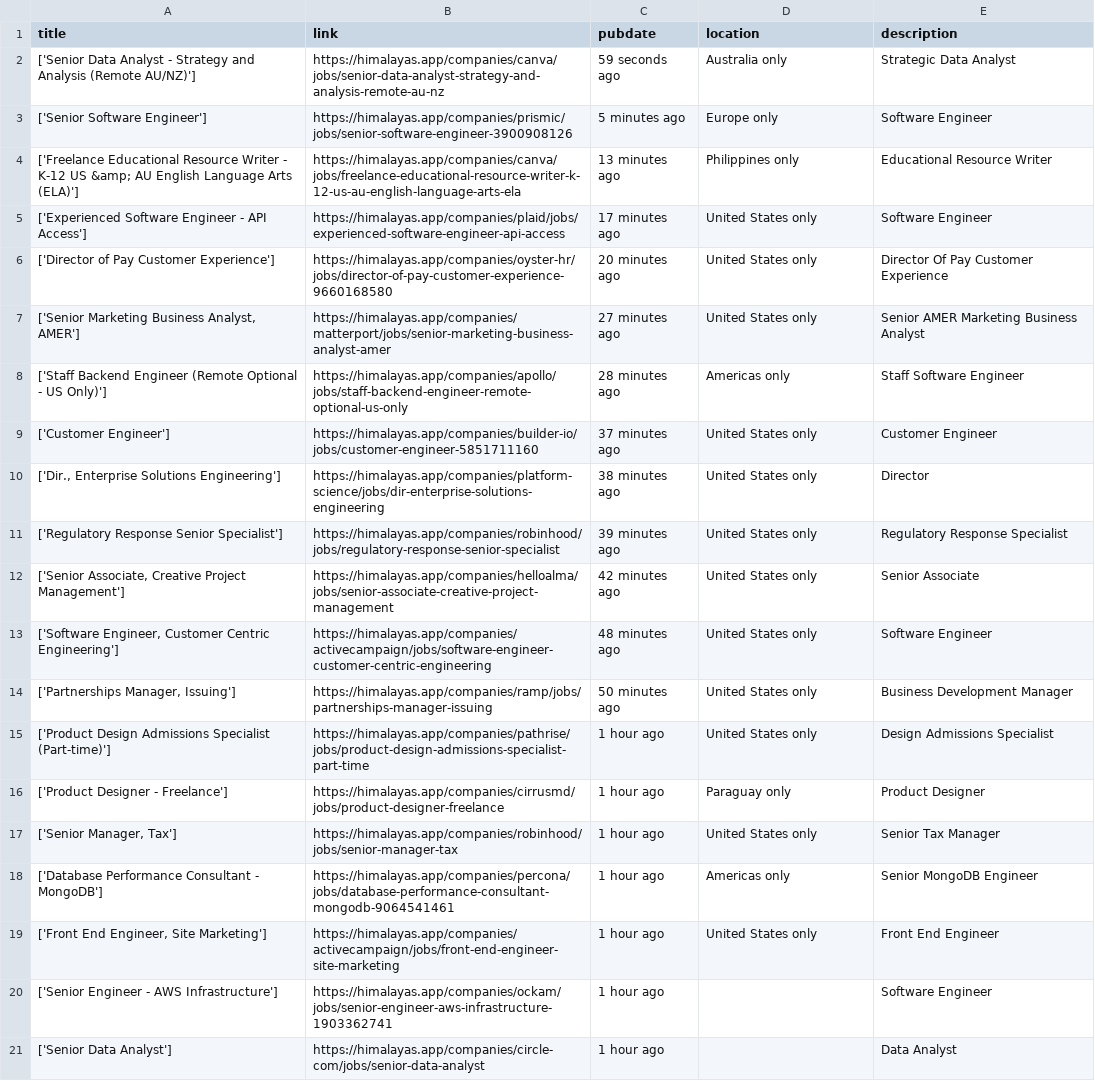
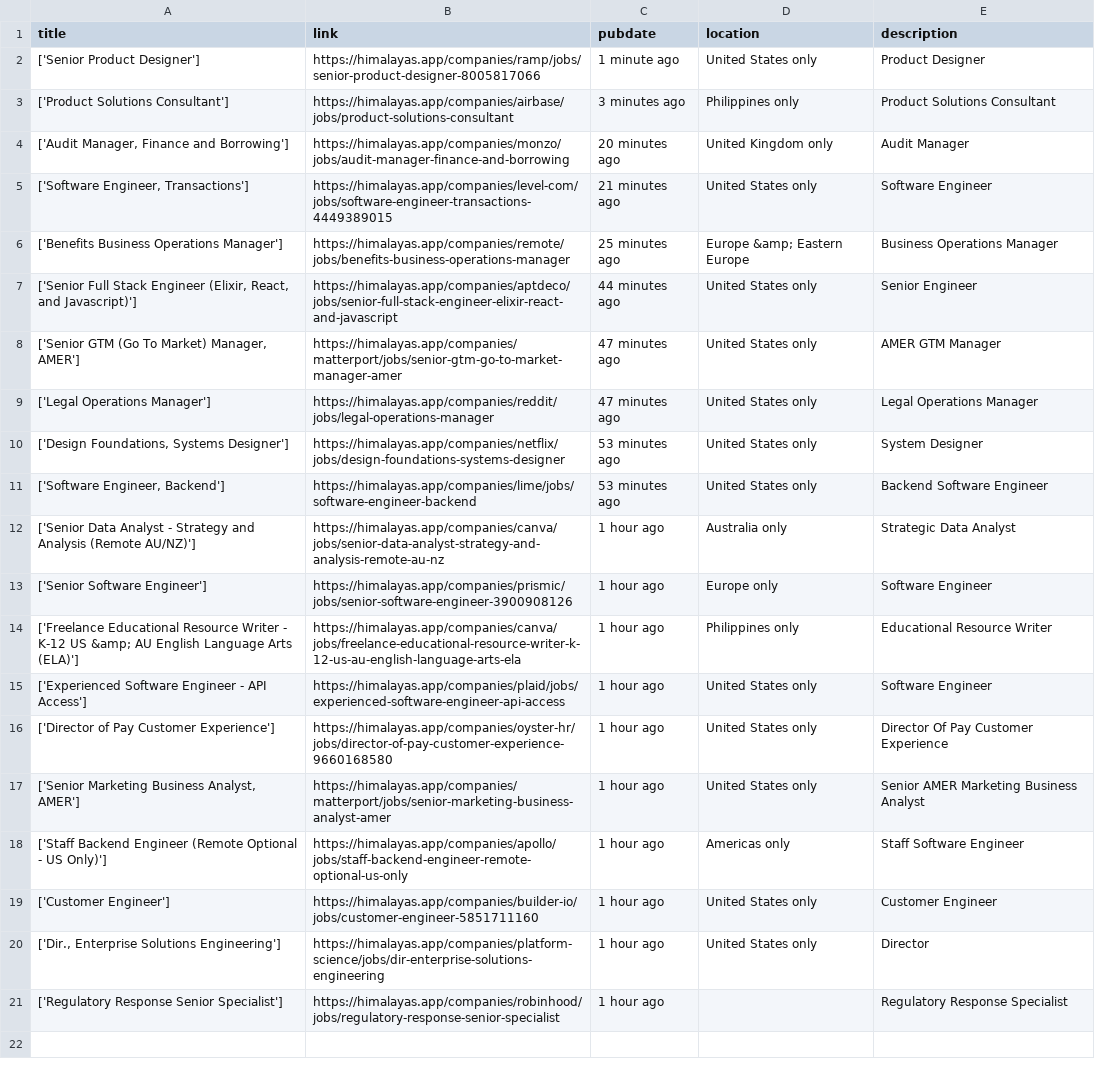
Before and after one commit to 0JCRG0/Crawler-remote-jobs, a CSV file: OUTPUTS/himalaya.csv, drawn as a sheet; removed rows and columns are numbered as before the commit, all else as after; the diff names each change by its address in the sheet, - before the commit and + after, or states it on an @@ line.

```diff
--- a/OUTPUTS/himalaya.csv
+++ b/OUTPUTS/himalaya.csv
+row 2: ['Senior Product Designer'] | https://himalayas.app/companies/ramp/jobs/senior-product-designer-8005817066 | 1 minute ago | United States only | Product Designer
+row 3: ['Product Solutions Consultant'] | https://himalayas.app/companies/airbase/jobs/product-solutions-consultant | 3 minutes ago | Philippines only | Product Solutions Consultant
+row 4: ['Audit Manager, Finance and Borrowing'] | https://himalayas.app/companies/monzo/jobs/audit-manager-finance-and-borrowing | 20 minutes ago | United Kingdom only | Audit Manager
+row 5: ['Software Engineer, Transactions'] | https://himalayas.app/companies/level-com/jobs/software-engineer-transactions-4449389015 | 21 minutes ago | United States only | Software Engineer
+row 6: ['Benefits Business Operations Manager'] | https://himalayas.app/companies/remote/jobs/benefits-business-operations-manager | 25 minutes ago | Europe &amp; Eastern Europe | Business Operations Manager
+row 7: ['Senior Full Stack Engineer (Elixir, React, and Javascript)'] | https://himalayas.app/companies/aptdeco/jobs/senior-full-stack-engineer-elixir-react-and-javascript | 44 minutes ago | United States only | Senior Engineer
+row 8: ['Senior GTM (Go To Market) Manager, AMER'] | https://himalayas.app/companies/matterport/jobs/senior-gtm-go-to-market-manager-amer | 47 minutes ago | United States only | AMER GTM Manager
+row 9: ['Legal Operations Manager'] | https://himalayas.app/companies/reddit/jobs/legal-operations-manager | 47 minutes ago | United States only | Legal Operations Manager
+row 10: ['Design Foundations, Systems Designer'] | https://himalayas.app/companies/netflix/jobs/design-foundations-systems-designer | 53 minutes ago | United States only | System Designer
+row 11: ['Software Engineer, Backend'] | https://himalayas.app/companies/lime/jobs/software-engineer-backend | 53 minutes ago | United States only | Backend Software Engineer
-C12 (pubdate): 59 seconds ago
+C12 (pubdate): 1 hour ago
-C13 (pubdate): 5 minutes ago
+C13 (pubdate): 1 hour ago
-C14 (pubdate): 13 minutes ago
+C14 (pubdate): 1 hour ago
-C15 (pubdate): 17 minutes ago
+C15 (pubdate): 1 hour ago
-C16 (pubdate): 20 minutes ago
+C16 (pubdate): 1 hour ago
-C17 (pubdate): 27 minutes ago
+C17 (pubdate): 1 hour ago
-C18 (pubdate): 28 minutes ago
+C18 (pubdate): 1 hour ago
-C19 (pubdate): 37 minutes ago
+C19 (pubdate): 1 hour ago
-C20 (pubdate): 38 minutes ago
+C20 (pubdate): 1 hour ago
-C21 (pubdate): 39 minutes ago
+C21 (pubdate): 1 hour ago
-D21 (location): United States only
+D21 (location): (empty)
-row 12: ['Senior Associate, Creative Project Management'] | https://himalayas.app/companies/helloalma/jobs/senior-associate-creative-project-management | 42 minutes ago | United States only | Senior Associate
-row 13: ['Software Engineer, Customer Centric Engineering'] | https://himalayas.app/companies/activecampaign/jobs/software-engineer-customer-centric-engineering | 48 minutes ago | United States only | Software Engineer
-row 14: ['Partnerships Manager, Issuing'] | https://himalayas.app/companies/ramp/jobs/partnerships-manager-issuing | 50 minutes ago | United States only | Business Development Manager
-row 15: ['Product Design Admissions Specialist (Part-time)'] | https://himalayas.app/companies/pathrise/jobs/product-design-admissions-specialist-part-time | 1 hour ago | United States only | Design Admissions Specialist
-row 16: ['Product Designer - Freelance'] | https://himalayas.app/companies/cirrusmd/jobs/product-designer-freelance | 1 hour ago | Paraguay only | Product Designer
-row 17: ['Senior Manager, Tax'] | https://himalayas.app/companies/robinhood/jobs/senior-manager-tax | 1 hour ago | United States only | Senior Tax Manager
-row 18: ['Database Performance Consultant - MongoDB'] | https://himalayas.app/companies/percona/jobs/database-performance-consultant-mongodb-9064541461 | 1 hour ago | Americas only | Senior MongoDB Engineer
-row 19: ['Front End Engineer, Site Marketing'] | https://himalayas.app/companies/activecampaign/jobs/front-end-engineer-site-marketing | 1 hour ago | United States only | Front End Engineer
-row 20: ['Senior Engineer - AWS Infrastructure'] | https://himalayas.app/companies/ockam/jobs/senior-engineer-aws-infrastructure-1903362741 | 1 hour ago |  | Software Engineer
-row 21: ['Senior Data Analyst'] | https://himalayas.app/companies/circle-com/jobs/senior-data-analyst | 1 hour ago |  | Data Analyst
```
Also changed, not shown: 7 other files.
